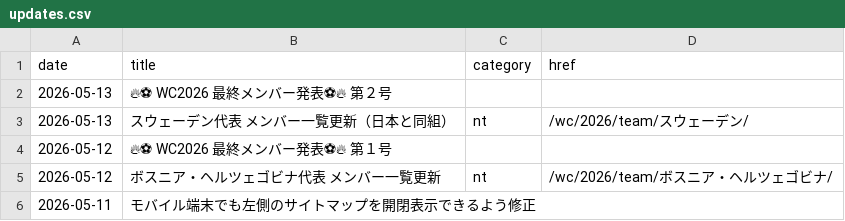
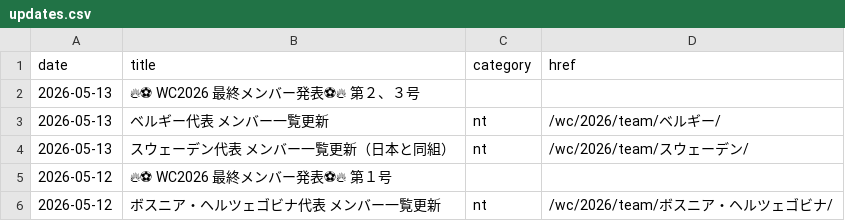
Before and after one commit to football-archive/start, a CSV file: src/data/updates.csv, drawn as a sheet; only a part is shown; the shorter side is filled out with more unchanged rows.

```diff
--- a/src/data/updates.csv
+++ b/src/data/updates.csv
@@ -1,3 +1,4 @@
 date,title,category,href
-2026-05-13,🔥⚽ WC2026 最終メンバー発表⚽🔥　第２号,,
+2026-05-13,🔥⚽ WC2026 最終メンバー発表⚽🔥　第２、３号,,
+2026-05-13,ベルギー代表 メンバー一覧更新,nt,/wc/2026/team/ベルギー/
 2026-05-13,スウェーデン代表 メンバー一覧更新（日本と同組）,nt,/wc/2026/team/スウェーデン/
```
Also changed, not shown: 2 other files.
